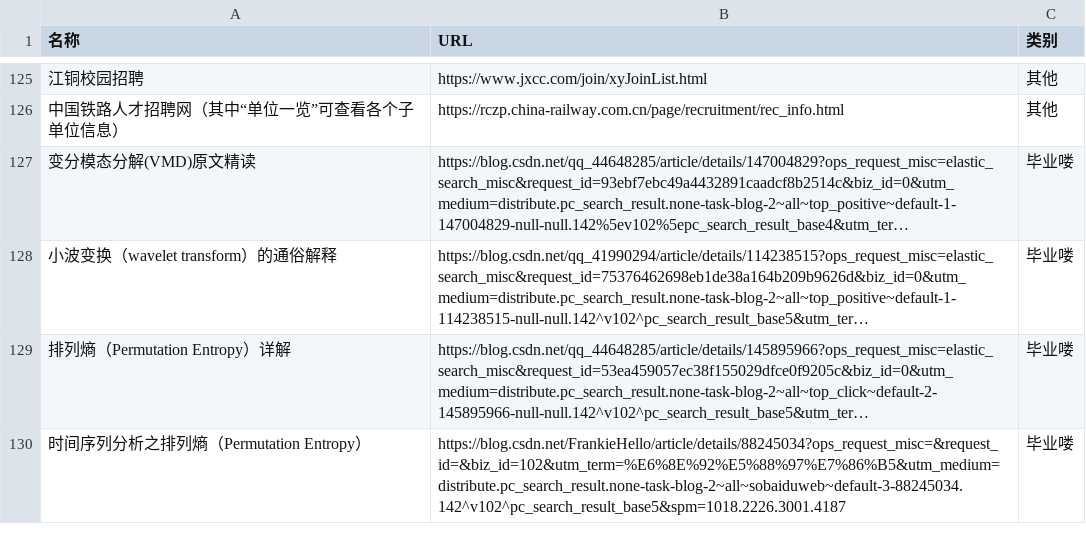
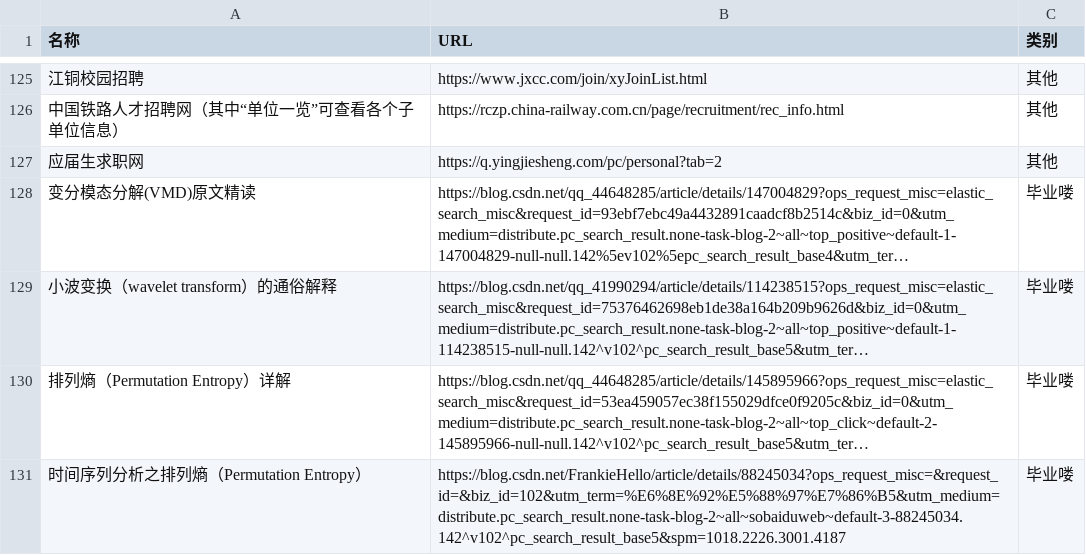
Before and after one commit to wwff3170-debug/link-manager, a CSV file: links.csv, drawn as a sheet; only a part is shown, gaps mark what is left out; long unchanged cells end in …; the diff names each change by its address in the sheet, - before the commit and + after, or states it on an @@ line.

Commit message:
更新链接数据

```diff
--- a/links.csv
+++ b/links.csv
+row 127: 应届生求职网 | https://q.yingjiesheng.com/pc/personal?tab=2 | 其他
```
